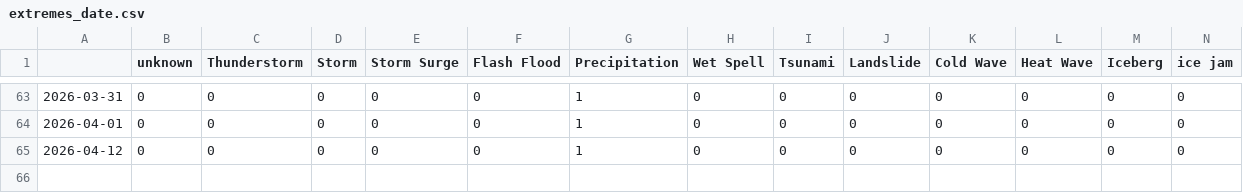
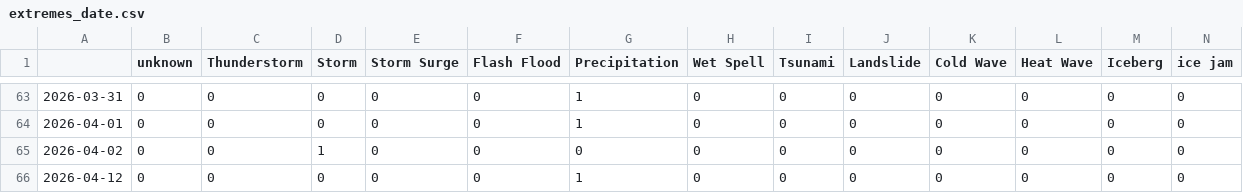
Before and after one commit to jens-news/hungarianExtremes, a CSV file: csv/extremes_date.csv, drawn as a sheet; only a part is shown, gaps mark what is left out; rows hold the shown columns only; the diff names each change by its address in the sheet, - before the commit and + after, or states it on an @@ line.

```diff
--- a/csv/extremes_date.csv
+++ b/csv/extremes_date.csv
+row 65: 2026-04-02 | 0 | 0 | 1 | 0 | 0 | 0 | 0 | 0 | 0 | 0 | 0 | 0 | 0
```
Also changed, not shown: csv/feeds_date.csv, 5 other files.
